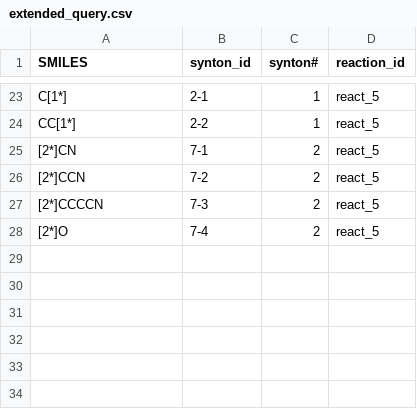
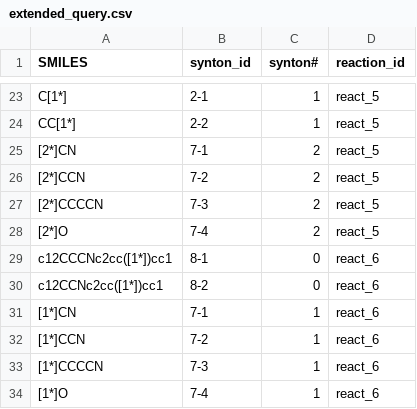
Before and after one commit to rdkit/rdkit, a CSV file: Code/GraphMol/SynthonSpaceSearch/data/extended_query.csv, drawn as a sheet; only a part is shown, gaps mark what is left out; the diff names each change by its address in the sheet, - before the commit and + after, or states it on an @@ line.

Commit message:
Make extended queries honour maxHits correctly.

```diff
--- a/Code/GraphMol/SynthonSpaceSearch/data/extended_query.csv
+++ b/Code/GraphMol/SynthonSpaceSearch/data/extended_query.csv
+row 29: c12CCCNc2cc([1*])cc1 | 8-1 | 0 | react_6
+row 30: c12CCNc2cc([1*])cc1 | 8-2 | 0 | react_6
+row 31: [1*]CN | 7-1 | 1 | react_6
+row 32: [1*]CCN | 7-2 | 1 | react_6
+row 33: [1*]CCCCN | 7-3 | 1 | react_6
+row 34: [1*]O | 7-4 | 1 | react_6
```
Also changed, not shown: 4 other files.
